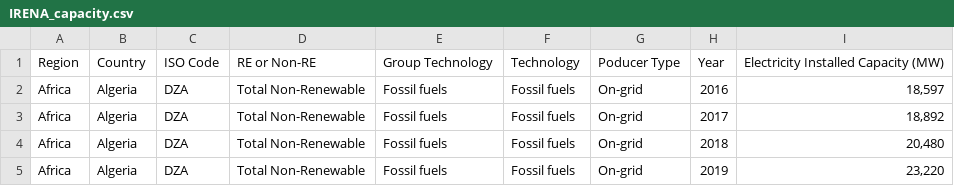
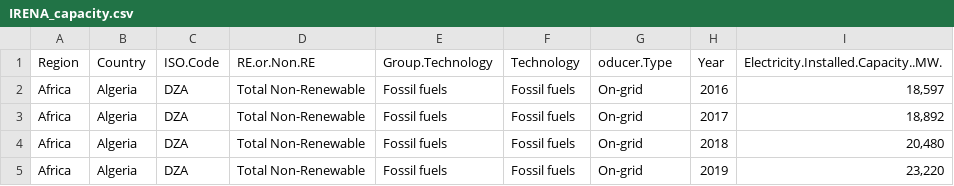
Before and after one commit to umd-cgs/gcamjobs, a CSV file: extras/IRENA_capacity.csv, drawn as a sheet; only a part is shown.

Commit message:
Updating Data

```diff
--- a/extras/IRENA_capacity.csv
+++ b/extras/IRENA_capacity.csv
@@ -1,2 +1,2 @@
-Region,Country,ISO Code,RE or Non-RE,Group Technology,Technology,Poducer Type,Year,Electricity Installed Capacity (MW)
+Region,Country,ISO.Code,RE.or.Non.RE,Group.Technology,Technology,oducer.Type,Year,Electricity.Installed.Capacity..MW.
 Africa,Algeria,DZA,Total Non-Renewable,Fossil fuels,Fossil fuels,On-grid,2016,"18,597"
```
Also changed, not shown: 6 other files.
